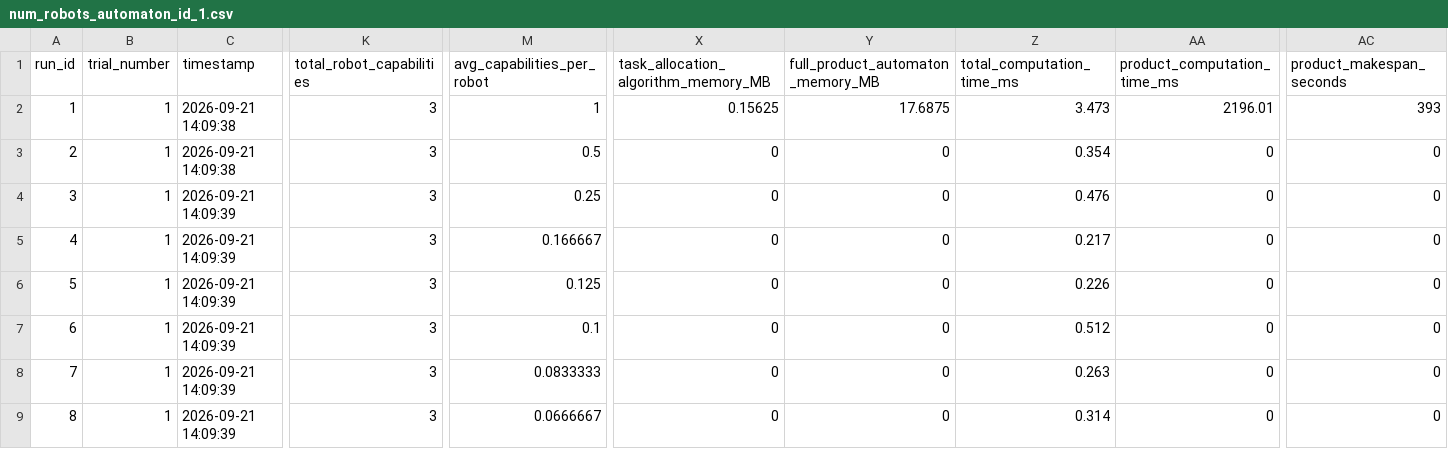
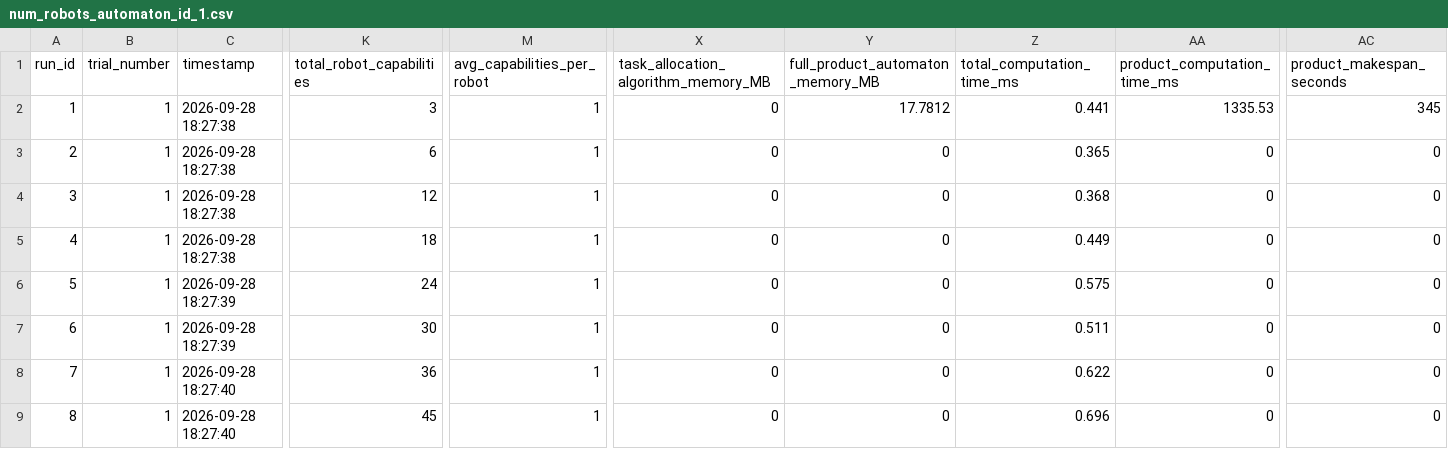
Before and after one commit to jrourke48/HMRTA_with_Multi-Capability_Robots, a CSV file: MCTB-PDT/organizedtests/number_robots/data/num_robots_automaton_id_1.csv, drawn as a sheet; only a part is shown, gaps mark what is left out; the diff names each change by its address in the sheet, - before the commit and + after, or states it on an @@ line.

Commit message:
Fixed how the product calculates its weights by storing all the robots arrival time to the next destination the old way of calculating the makespan was not quite correct. Also i changed the formatting  for some of the plots and added a couple 3 plots

```diff
--- a/MCTB-PDT/organizedtests/number_robots/data/num_robots_automaton_id_1.csv
+++ b/MCTB-PDT/organizedtests/number_robots/data/num_robots_automaton_id_1.csv
-C2:C3 (timestamp): 2026-09-21 14:09:38
+C2:C3 (timestamp): 2026-09-28 18:27:38
-X2: 0.15625
+X2: 0
-Y2 (full_product_automaton_memory_MB): 17.6875
+Y2 (full_product_automaton_memory_MB): 17.7812
-Z2 (total_computation_time_ms): 3.473
+Z2 (total_computation_time_ms): 0.441
-AA2 (product_computation_time_ms): 2196.01
+AA2 (product_computation_time_ms): 1335.53
-AC2 (product_makespan_seconds): 393
+AC2 (product_makespan_seconds): 345
-K3 (total_robot_capabilities): 3
+K3 (total_robot_capabilities): 6
-M3 (avg_capabilities_per_robot): 0.5
+M3 (avg_capabilities_per_robot): 1
-Z3 (total_computation_time_ms): 0.354
+Z3 (total_computation_time_ms): 0.365
-C4:C5 (timestamp): 2026-09-21 14:09:39
+C4:C5 (timestamp): 2026-09-28 18:27:38
-K4 (total_robot_capabilities): 3
+K4 (total_robot_capabilities): 12
-M4 (avg_capabilities_per_robot): 0.25
+M4 (avg_capabilities_per_robot): 1
-Z4 (total_computation_time_ms): 0.476
+Z4 (total_computation_time_ms): 0.368
-K5 (total_robot_capabilities): 3
+K5 (total_robot_capabilities): 18
-M5 (avg_capabilities_per_robot): 0.166667
+M5 (avg_capabilities_per_robot): 1
-Z5 (total_computation_time_ms): 0.217
+Z5 (total_computation_time_ms): 0.449
-C6:C7 (timestamp): 2026-09-21 14:09:39
+C6:C7 (timestamp): 2026-09-28 18:27:39
-K6 (total_robot_capabilities): 3
+K6 (total_robot_capabilities): 24
-M6 (avg_capabilities_per_robot): 0.125
+M6 (avg_capabilities_per_robot): 1
-Z6 (total_computation_time_ms): 0.226
+Z6 (total_computation_time_ms): 0.575
-K7 (total_robot_capabilities): 3
+K7 (total_robot_capabilities): 30
-M7 (avg_capabilities_per_robot): 0.1
+M7 (avg_capabilities_per_robot): 1
-Z7 (total_computation_time_ms): 0.512
+Z7 (total_computation_time_ms): 0.511
-C8:C9 (timestamp): 2026-09-21 14:09:39
+C8:C9 (timestamp): 2026-09-28 18:27:40
-K8 (total_robot_capabilities): 3
+K8 (total_robot_capabilities): 36
-M8 (avg_capabilities_per_robot): 0.0833333
+M8 (avg_capabilities_per_robot): 1
-Z8 (total_computation_time_ms): 0.263
+Z8 (total_computation_time_ms): 0.622
-K9 (total_robot_capabilities): 3
+K9 (total_robot_capabilities): 45
-M9 (avg_capabilities_per_robot): 0.0666667
+M9 (avg_capabilities_per_robot): 1
-Z9 (total_computation_time_ms): 0.314
+Z9 (total_computation_time_ms): 0.696
```
Also changed, not shown: MCTB-PDT/organizedtests/number_robots/data/num_robots_automaton_id_2.csv, MCTB-PDT/organizedtests/number_robots/data/num_robots_automaton_id_3.csv, 57 other files.
